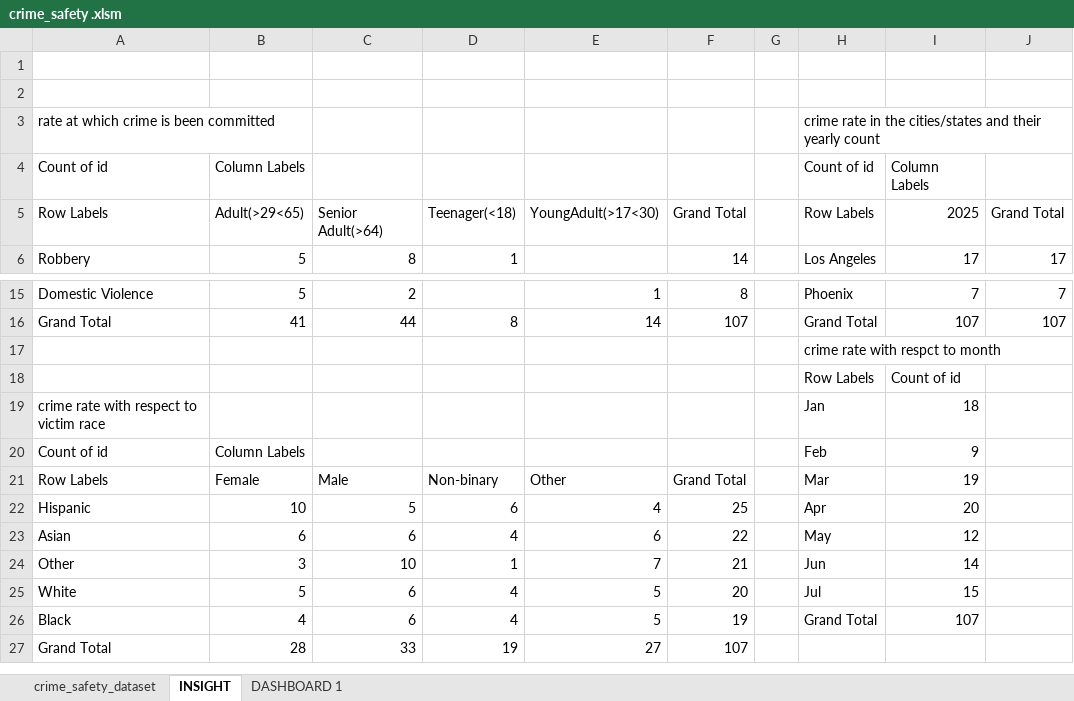
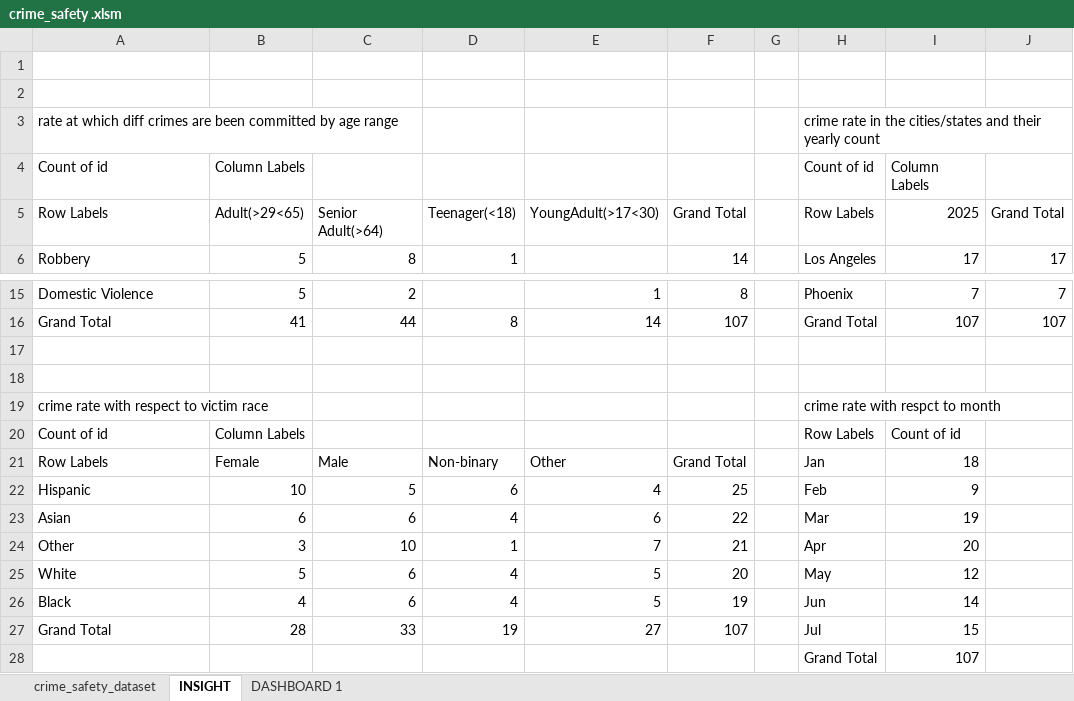
Before and after one commit to Favouronye/my-second-project, an Excel workbook: crime_safety .xlsm, sheet INSIGHT, drawn as a sheet; only a part is shown, gaps mark what is left out; values as stored, in another font and other column widths than the file's, no cell formats; charts and pictures not drawn; the diff names each change by its address in the sheet, - before the commit and + after, or states it on an @@ line.

Commit message:
Add files via upload

```diff
--- a/crime_safety .xlsm (sheet INSIGHT)
+++ b/crime_safety .xlsm (sheet INSIGHT)
-A3: …at which crime is been committed
+A3: …at which diff crimes are been committed by age range
-H17: crime rate with respct to month
+H17: (empty)
-row 18:  |  |  |  |  |  |  | Row Labels | Count of id
+row 18: (empty)
-H19: Jan
+H19: crime rate with respct to month
-I19: 18
+I19: (empty)
-H20: Feb
+H20: Row Labels
-I20: 9
+I20: Count of id
-H21: Mar
+H21: Jan
-I21: 19
+I21: 18
-H22: Apr
+H22: Feb
-I22: 20
+I22: 9
-H23: May
+H23: Mar
-I23: 12
+I23: 19
-H24: Jun
+H24: Apr
-I24: 14
+I24: 20
-H25: Jul
+H25: May
-I25: 15
+I25: 12
-H26: Grand Total
+H26: Jun
-I26: 107
+I26: 14
-H27: (empty)
+H27: Jul
-I27: (empty)
+I27: 15
+row 28:  |  |  |  |  |  |  | Grand Total | 107
```
Also changed, not shown: sheet DASHBOARD 1, cell formats, formulas that keep their value, charts or pictures.
